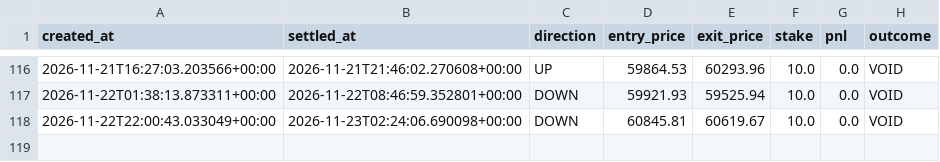
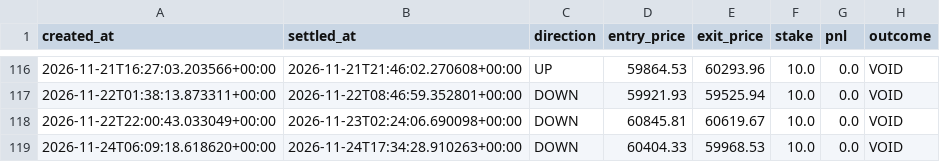
Before and after one commit to fattymyway-ui/bitcoin-paper-bot-v2, a CSV file: data/journal.csv, drawn as a sheet; only a part is shown, gaps mark what is left out; the diff names each change by its address in the sheet, - before the commit and + after, or states it on an @@ line.

```diff
--- a/data/journal.csv
+++ b/data/journal.csv
+row 119: 2026-11-24T06:09:18.618620+00:00 | 2026-11-24T17:34:28.910263+00:00 | DOWN | 60404.33 | 59968.53 | 10.0 | 0.0 | VOID
```
Also changed, not shown: data/parallel_journal.csv, 2 other files.
